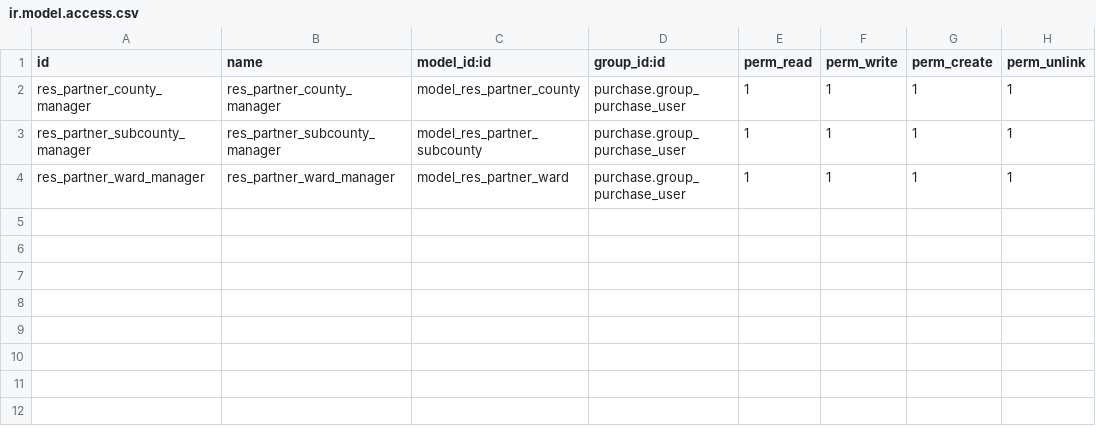
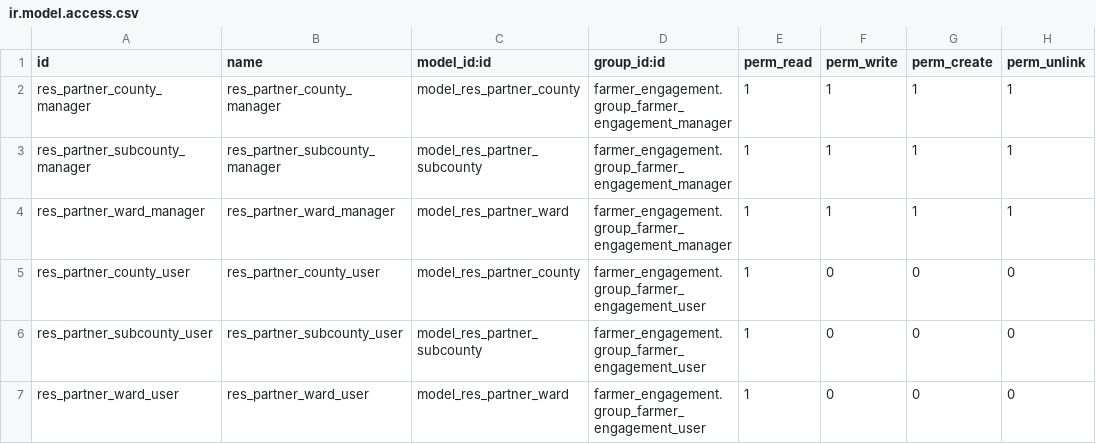
Before and after one commit to sokofreshdev/farmer_engagement, a CSV file: security/ir.model.access.csv, drawn as a sheet.

Commit message:
farmer sms, email and unique phone updated

```diff
--- a/security/ir.model.access.csv
+++ b/security/ir.model.access.csv
@@ -1,4 +1,7 @@
 id,name,model_id:id,group_id:id,perm_read,perm_write,perm_create,perm_unlink
-res_partner_county_manager,res_partner_county_manager,model_res_partner_county,purchase.group_purchase_user,1,1,1,1
-res_partner_subcounty_manager,res_partner_subcounty_manager,model_res_partner_subcounty,purchase.group_purchase_user,1,1,1,1
-res_partner_ward_manager,res_partner_ward_manager,model_res_partner_ward,purchase.group_purchase_user,1,1,1,1
+res_partner_county_manager,res_partner_county_manager,model_res_partner_county,farmer_engagement.group_farmer_engagement_manager,1,1,1,1
+res_partner_subcounty_manager,res_partner_subcounty_manager,model_res_partner_subcounty,farmer_engagement.group_farmer_engagement_manager,1,1,1,1
+res_partner_ward_manager,res_partner_ward_manager,model_res_partner_ward,farmer_engagement.group_farmer_engagement_manager,1,1,1,1
+res_partner_county_user,res_partner_county_user,model_res_partner_county,farmer_engagement.group_farmer_engagement_user,1,0,0,0
+res_partner_subcounty_user,res_partner_subcounty_user,model_res_partner_subcounty,farmer_engagement.group_farmer_engagement_user,1,0,0,0
+res_partner_ward_user,res_partner_ward_user,model_res_partner_ward,farmer_engagement.group_farmer_engagement_user,1,0,0,0
```
Also changed, not shown: 5 other files.
